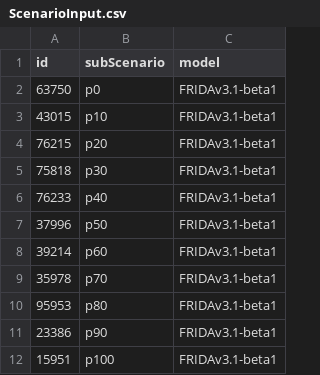
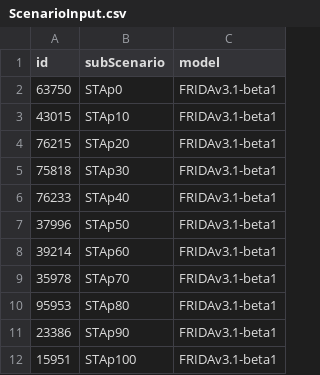
Before and after one commit to alecceckert/FRIDA-IAMC-Post-Processing, a CSV file: Data-Config/ScenarioInput.csv, drawn as a sheet.

Commit message:
the sub scenarios are Surface Temperature Anomaly based, so STApX

```diff
--- a/Data-Config/ScenarioInput.csv
+++ b/Data-Config/ScenarioInput.csv
@@ -1,12 +1,12 @@
 id,subScenario,model
-63750,p0,FRIDAv3.1-beta1
-43015,p10,FRIDAv3.1-beta1
-76215,p20,FRIDAv3.1-beta1
-75818,p30,FRIDAv3.1-beta1
-76233,p40,FRIDAv3.1-beta1
-37996,p50,FRIDAv3.1-beta1
-39214,p60,FRIDAv3.1-beta1
-35978,p70,FRIDAv3.1-beta1
-95953,p80,FRIDAv3.1-beta1
-23386,p90,FRIDAv3.1-beta1
-15951,p100,FRIDAv3.1-beta1
+63750,STAp0,FRIDAv3.1-beta1
+43015,STAp10,FRIDAv3.1-beta1
+76215,STAp20,FRIDAv3.1-beta1
+75818,STAp30,FRIDAv3.1-beta1
+76233,STAp40,FRIDAv3.1-beta1
+37996,STAp50,FRIDAv3.1-beta1
+39214,STAp60,FRIDAv3.1-beta1
+35978,STAp70,FRIDAv3.1-beta1
+95953,STAp80,FRIDAv3.1-beta1
+23386,STAp90,FRIDAv3.1-beta1
+15951,STAp100,FRIDAv3.1-beta1
```
